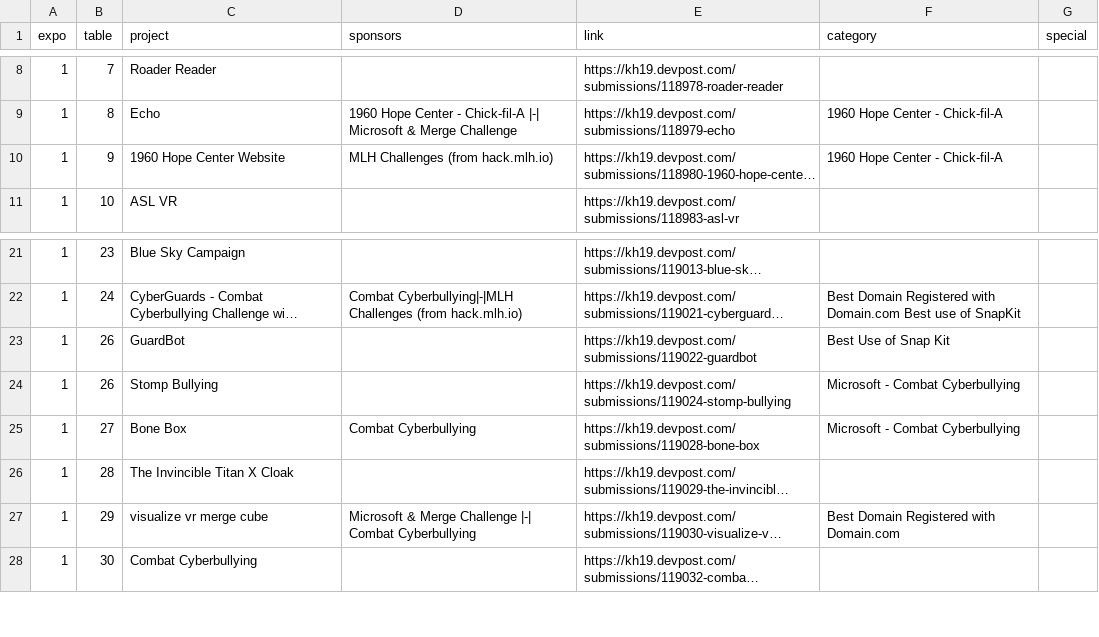
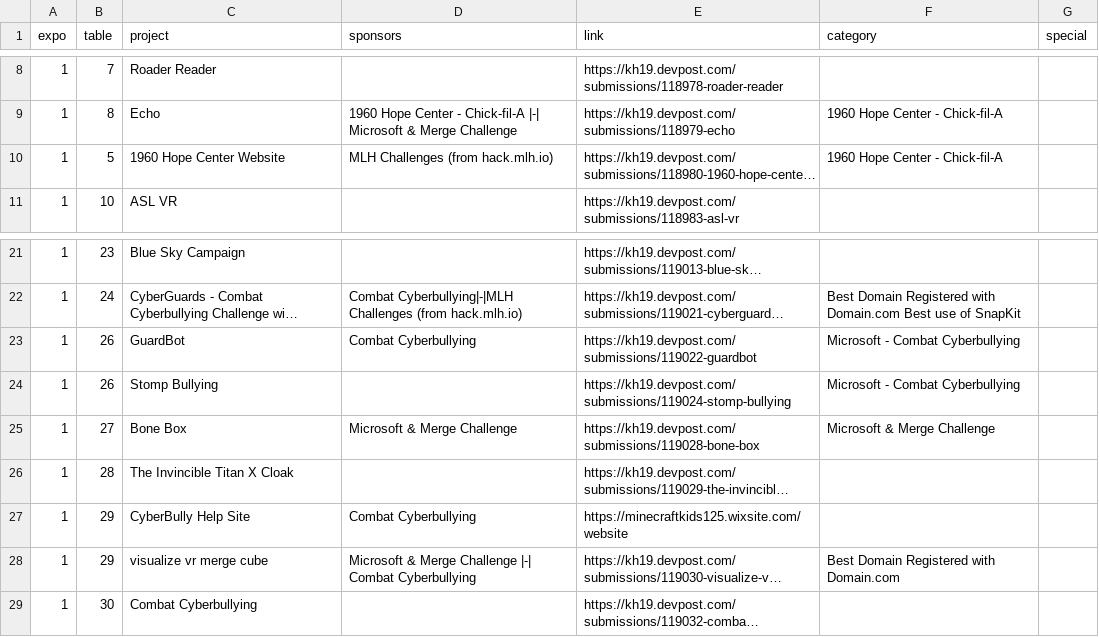
Before and after one commit to MurphyPone/KleinHacksExpo, a CSV file: data/data.csv, drawn as a sheet; only a part is shown, gaps mark what is left out; long unchanged cells end in …; the diff names each change by its address in the sheet, - before the commit and + after, or states it on an @@ line.

Commit message:
added website

```diff
--- a/data/data.csv
+++ b/data/data.csv
-B10 (table): 9
+B10 (table): 5
-D23 (sponsors): (empty)
+D23 (sponsors): Combat Cyberbullying
-F23 (category): Best Use of Snap Kit
+F23 (category): Microsoft - Combat Cyberbullying
-D25 (sponsors): Combat Cyberbullying
+D25 (sponsors): Microsoft & Merge Challenge
-F25 (category): Microsoft - Combat Cyberbullying
+F25 (category): Microsoft & Merge Challenge
+row 27: 1 | 29 | CyberBully Help Site | Combat Cyberbullying | https://minecraftkids125.wixsite.com/website
```
